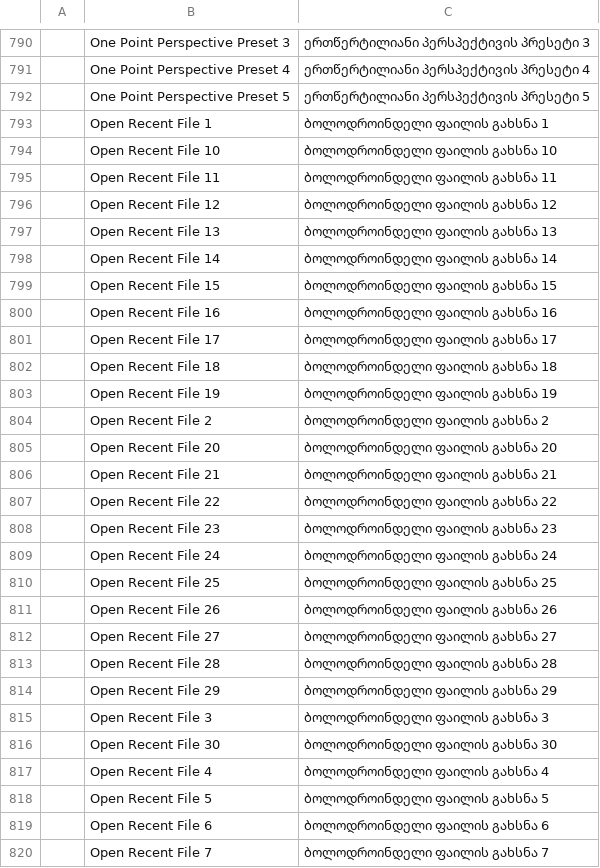
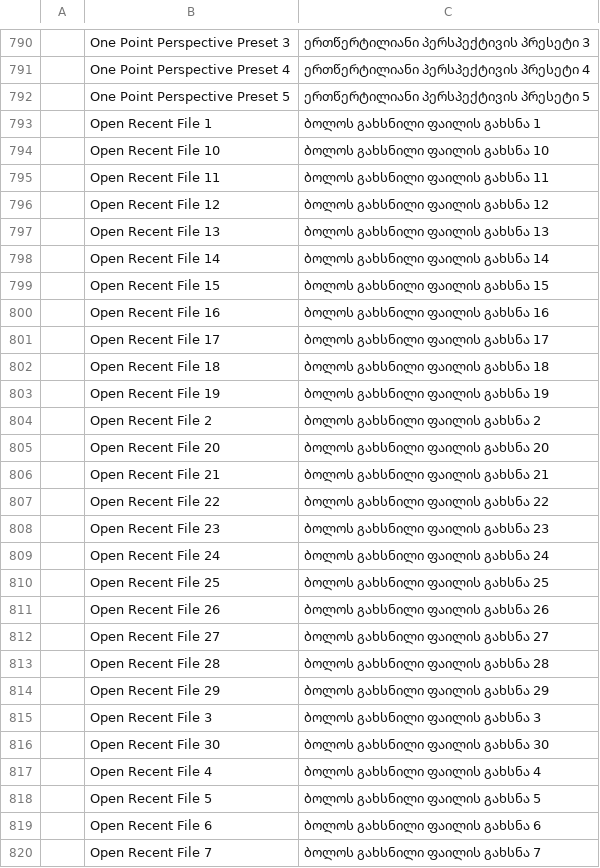
Before and after one commit to devius/vectorcraft, a TSV file: crates/ui-egui/src/i18n/ka.tsv, drawn as a sheet; only a part is shown, gaps mark what is left out; the diff covers the shown part only; the diff names each change by its address in the sheet, - before the commit and + after, or states it on an @@ line.

```diff
--- a/crates/ui-egui/src/i18n/ka.tsv
+++ b/crates/ui-egui/src/i18n/ka.tsv
-C793: ბოლოდროინდელი ფაილის გახსნა 1
+C793: ბოლოს გახსნილი ფაილის გახსნა 1
-C794: ბოლოდროინდელი ფაილის გახსნა 10
+C794: ბოლოს გახსნილი ფაილის გახსნა 10
-C795: ბოლოდროინდელი ფაილის გახსნა 11
+C795: ბოლოს გახსნილი ფაილის გახსნა 11
-C796: ბოლოდროინდელი ფაილის გახსნა 12
+C796: ბოლოს გახსნილი ფაილის გახსნა 12
-C797: ბოლოდროინდელი ფაილის გახსნა 13
+C797: ბოლოს გახსნილი ფაილის გახსნა 13
-C798: ბოლოდროინდელი ფაილის გახსნა 14
+C798: ბოლოს გახსნილი ფაილის გახსნა 14
-C799: ბოლოდროინდელი ფაილის გახსნა 15
+C799: ბოლოს გახსნილი ფაილის გახსნა 15
-C800: ბოლოდროინდელი ფაილის გახსნა 16
+C800: ბოლოს გახსნილი ფაილის გახსნა 16
-C801: ბოლოდროინდელი ფაილის გახსნა 17
+C801: ბოლოს გახსნილი ფაილის გახსნა 17
-C802: ბოლოდროინდელი ფაილის გახსნა 18
+C802: ბოლოს გახსნილი ფაილის გახსნა 18
-C803: ბოლოდროინდელი ფაილის გახსნა 19
+C803: ბოლოს გახსნილი ფაილის გახსნა 19
-C804: ბოლოდროინდელი ფაილის გახსნა 2
+C804: ბოლოს გახსნილი ფაილის გახსნა 2
-C805: ბოლოდროინდელი ფაილის გახსნა 20
+C805: ბოლოს გახსნილი ფაილის გახსნა 20
-C806: ბოლოდროინდელი ფაილის გახსნა 21
+C806: ბოლოს გახსნილი ფაილის გახსნა 21
-C807: ბოლოდროინდელი ფაილის გახსნა 22
+C807: ბოლოს გახსნილი ფაილის გახსნა 22
-C808: ბოლოდროინდელი ფაილის გახსნა 23
+C808: ბოლოს გახსნილი ფაილის გახსნა 23
-C809: ბოლოდროინდელი ფაილის გახსნა 24
+C809: ბოლოს გახსნილი ფაილის გახსნა 24
-C810: ბოლოდროინდელი ფაილის გახსნა 25
+C810: ბოლოს გახსნილი ფაილის გახსნა 25
-C811: ბოლოდროინდელი ფაილის გახსნა 26
+C811: ბოლოს გახსნილი ფაილის გახსნა 26
-C812: ბოლოდროინდელი ფაილის გახსნა 27
+C812: ბოლოს გახსნილი ფაილის გახსნა 27
-C813: ბოლოდროინდელი ფაილის გახსნა 28
+C813: ბოლოს გახსნილი ფაილის გახსნა 28
-C814: ბოლოდროინდელი ფაილის გახსნა 29
+C814: ბოლოს გახსნილი ფაილის გახსნა 29
-C815: ბოლოდროინდელი ფაილის გახსნა 3
+C815: ბოლოს გახსნილი ფაილის გახსნა 3
-C816: ბოლოდროინდელი ფაილის გახსნა 30
+C816: ბოლოს გახსნილი ფაილის გახსნა 30
-C817: ბოლოდროინდელი ფაილის გახსნა 4
+C817: ბოლოს გახსნილი ფაილის გახსნა 4
-C818: ბოლოდროინდელი ფაილის გახსნა 5
+C818: ბოლოს გახსნილი ფაილის გახსნა 5
-C819: ბოლოდროინდელი ფაილის გახსნა 6
+C819: ბოლოს გახსნილი ფაილის გახსნა 6
-C820: ბოლოდროინდელი ფაილის გახსნა 7
+C820: ბოლოს გახსნილი ფაილის გახსნა 7
```
Also changed, not shown: 94 edited cells elsewhere in this file, 1 other file.
